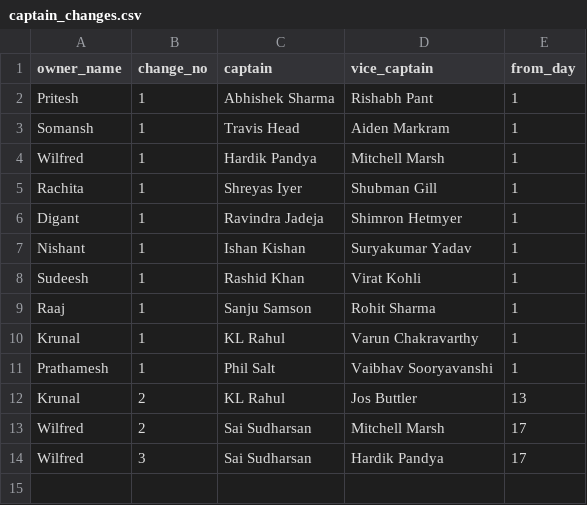
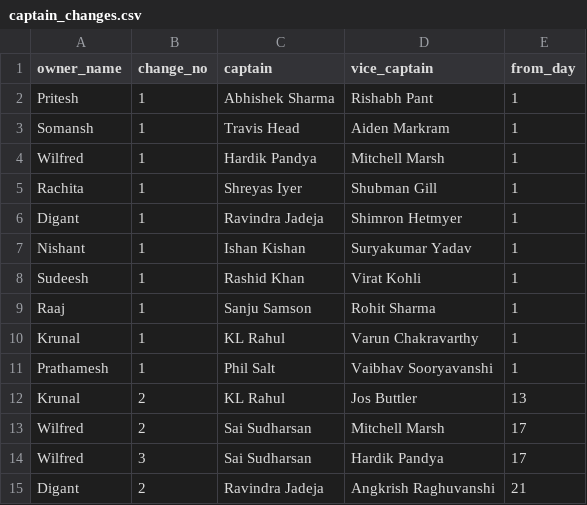
Before and after one commit to AsifCodeBank123/ipl_fe_group, a CSV file: data/captain_changes.csv, drawn as a sheet.

Commit message:
digant vc changed

```diff
--- a/data/captain_changes.csv
+++ b/data/captain_changes.csv
@@ -14 +14,2 @@ Wilfred,2,Sai Sudharsan,Mitchell Marsh,17
 Wilfred,3,Sai Sudharsan,Hardik Pandya,17
+Digant,2,Ravindra Jadeja,Angkrish Raghuvanshi,21
```
